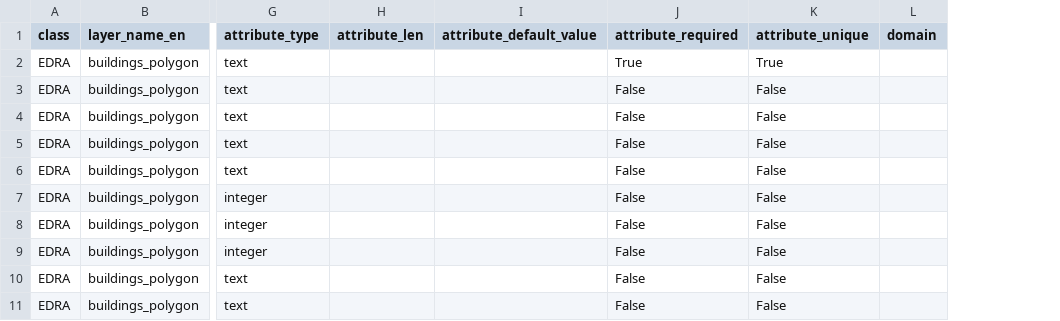
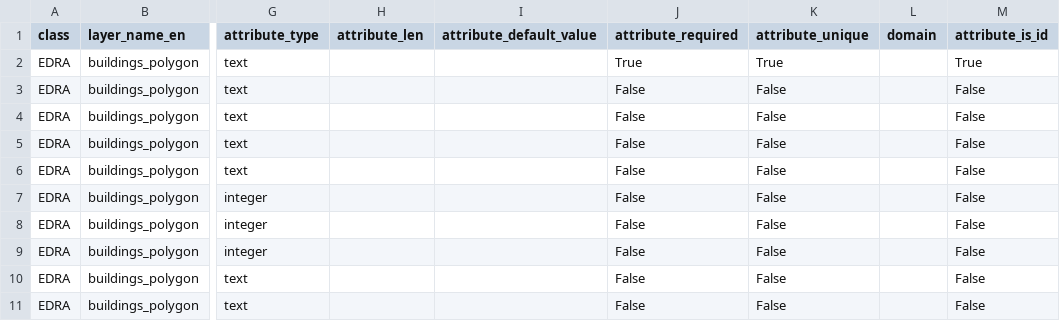
Before and after one commit to brych92/BGD_Validator, a CSV file: structure.csv, drawn as a sheet; only a part is shown, gaps mark what is left out; the diff names each change by its address in the sheet, - before the commit and + after, or states it on an @@ line.

```diff
--- a/structure.csv
+++ b/structure.csv
+column M (attribute_is_id), rows 2-11: True | False | False | False | False | False | False | False | False | False
```
Also changed, not shown: 4 other files.
